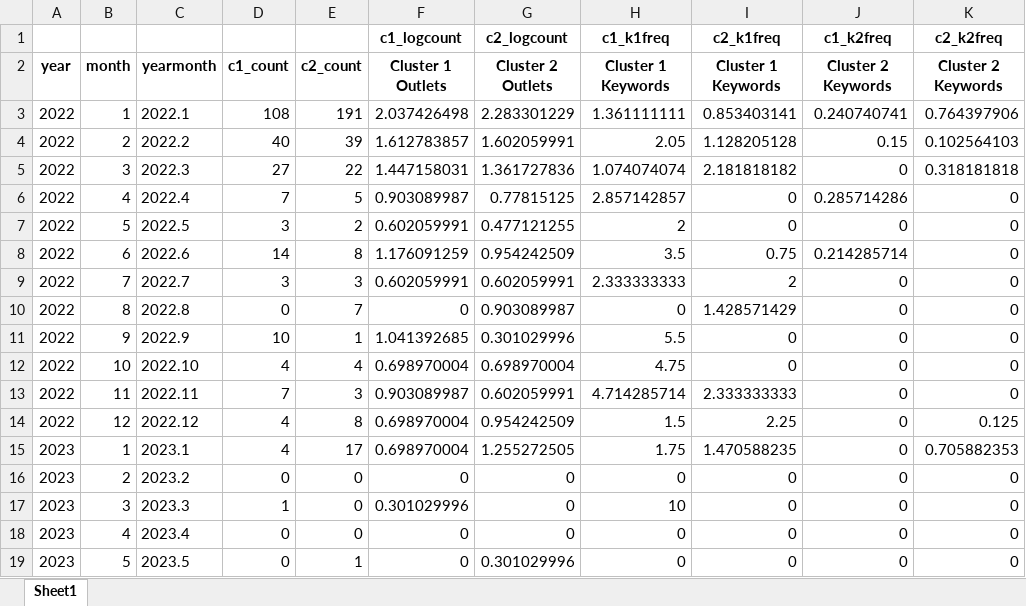
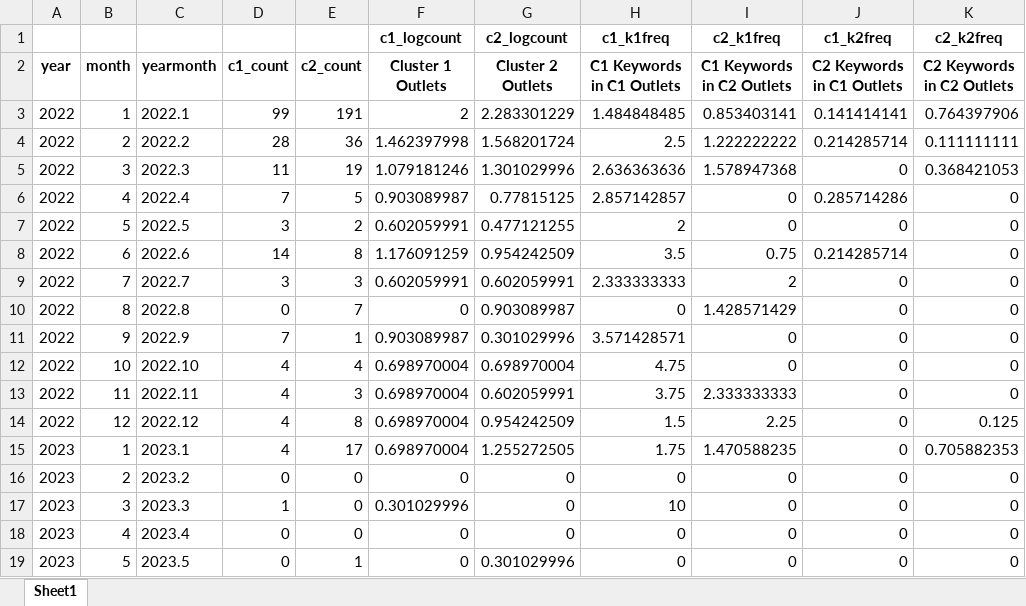
Before and after one commit to seouljake/kz-qandy-qantar, an Excel workbook: analysis/ts_pivot_graphs.xlsx, sheet Sheet1, drawn as a sheet; values as stored, in another font and other column widths than the file's, no borders; charts and pictures not drawn; the diff names each change by its address in the sheet, - before the commit and + after, or states it on an @@ line.

```diff
--- a/analysis/ts_pivot_graphs.xlsx (sheet Sheet1)
+++ b/analysis/ts_pivot_graphs.xlsx (sheet Sheet1)
-H2: Cluster 1 Keywords
+H2: C1 Keywords in C1 Outlets
-I2: Cluster 1 Keywords
+I2: C1 Keywords in C2 Outlets
-J2: Cluster 2 Keywords
+J2: C2 Keywords in C1 Outlets
-K2: Cluster 2 Keywords
+K2: C2 Keywords in C2 Outlets
-D3 (c1_count): 108
+D3 (c1_count): 99
-F3 (Cluster 1 Outlets): 2.037426498
+F3 (Cluster 1 Outlets): 2
-H3 (C1 Keywords in C1 Outlets): 1.361111111
+H3 (C1 Keywords in C1 Outlets): 1.484848485
-J3 (C2 Keywords in C1 Outlets): 0.240740741
+J3 (C2 Keywords in C1 Outlets): 0.141414141
-D4 (c1_count): 40
+D4 (c1_count): 28
-E4 (c2_count): 39
+E4 (c2_count): 36
-F4 (Cluster 1 Outlets): 1.612783857
+F4 (Cluster 1 Outlets): 1.462397998
-G4 (Cluster 2 Outlets): 1.602059991
+G4 (Cluster 2 Outlets): 1.568201724
-H4 (C1 Keywords in C1 Outlets): 2.05
+H4 (C1 Keywords in C1 Outlets): 2.5
-I4 (C1 Keywords in C2 Outlets): 1.128205128
+I4 (C1 Keywords in C2 Outlets): 1.222222222
-J4 (C2 Keywords in C1 Outlets): 0.15
+J4 (C2 Keywords in C1 Outlets): 0.214285714
-K4 (C2 Keywords in C2 Outlets): 0.102564103
+K4 (C2 Keywords in C2 Outlets): 0.111111111
-D5 (c1_count): 27
+D5 (c1_count): 11
-E5 (c2_count): 22
+E5 (c2_count): 19
-F5 (Cluster 1 Outlets): 1.447158031
+F5 (Cluster 1 Outlets): 1.079181246
-G5 (Cluster 2 Outlets): 1.361727836
+G5 (Cluster 2 Outlets): 1.301029996
-H5 (C1 Keywords in C1 Outlets): 1.074074074
+H5 (C1 Keywords in C1 Outlets): 2.636363636
-I5 (C1 Keywords in C2 Outlets): 2.181818182
+I5 (C1 Keywords in C2 Outlets): 1.578947368
-K5 (C2 Keywords in C2 Outlets): 0.318181818
+K5 (C2 Keywords in C2 Outlets): 0.368421053
-D11 (c1_count): 10
+D11 (c1_count): 7
-F11 (Cluster 1 Outlets): 1.041392685
+F11 (Cluster 1 Outlets): 0.903089987
-H11 (C1 Keywords in C1 Outlets): 5.5
+H11 (C1 Keywords in C1 Outlets): 3.571428571
-D13 (c1_count): 7
+D13 (c1_count): 4
-F13 (Cluster 1 Outlets): 0.903089987
+F13 (Cluster 1 Outlets): 0.698970004
-H13 (C1 Keywords in C1 Outlets): 4.714285714
+H13 (C1 Keywords in C1 Outlets): 3.75
```
Also changed, not shown: charts or pictures, analysis/article_kcounts_cluster_graph.xlsx, analysis/article_kcounts_merged.xlsx, 13 other files.
